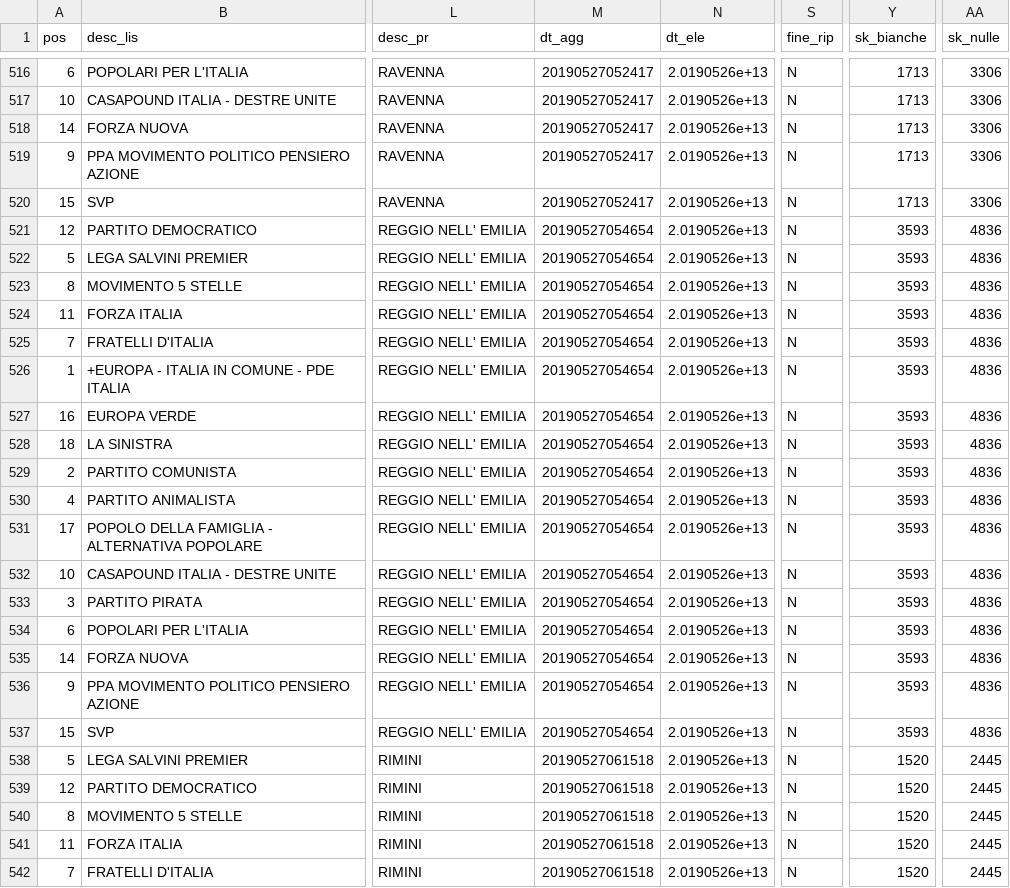
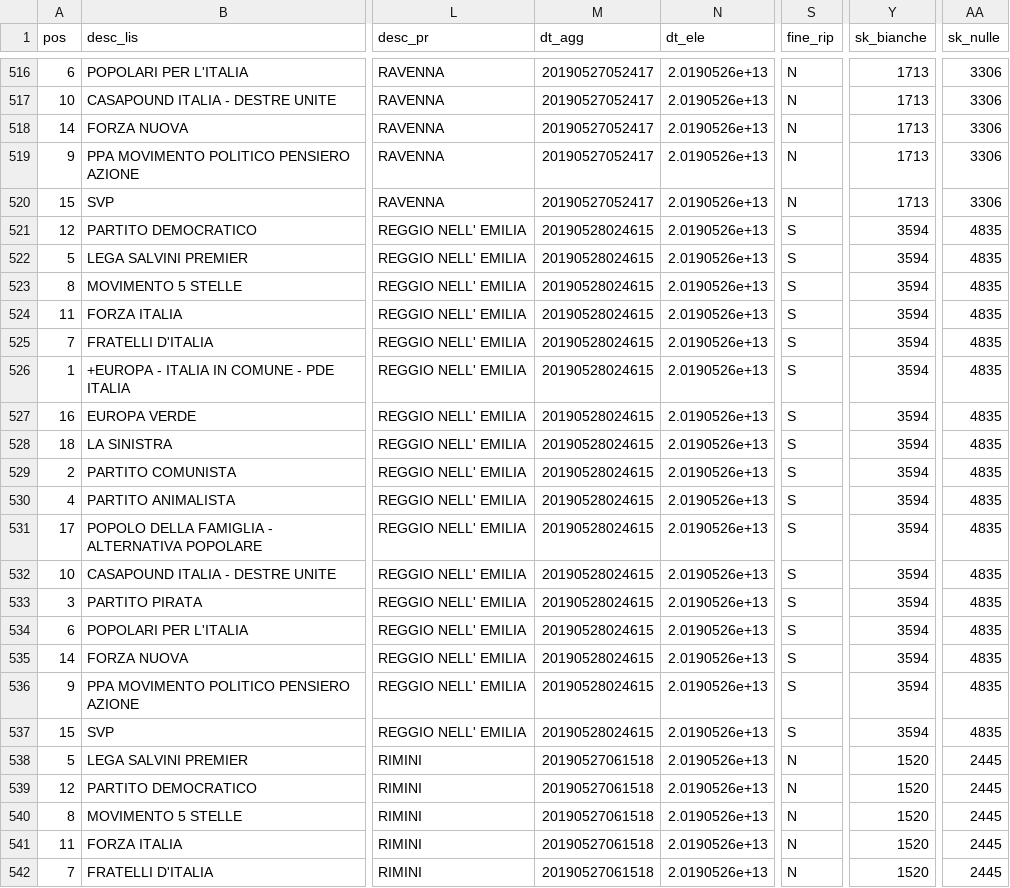
Before and after one commit to giocomai/elezioni_europee_2019_italia_csv, a CSV file: scrutini/scrutini_provincia_full.csv, drawn as a sheet; only a part is shown, gaps mark what is left out; the diff names each change by its address in the sheet, - before the commit and + after, or states it on an @@ line.

```diff
--- a/scrutini/scrutini_provincia_full.csv
+++ b/scrutini/scrutini_provincia_full.csv
-M521:M537 (dt_agg): 20190527054654
+M521:M537 (dt_agg): 20190528024615
-S521:S537 (fine_rip): N
+S521:S537 (fine_rip): S
-Y521:Y537 (sk_bianche): 3593
+Y521:Y537 (sk_bianche): 3594
-AA521:AA537 (sk_nulle): 4836
+AA521:AA537 (sk_nulle): 4835
```
Also changed, not shown: elenchi/circoscrizioni.csv, elenchi/circoscrizioni_estero_per_circoscrizione.csv, 4 other files.
